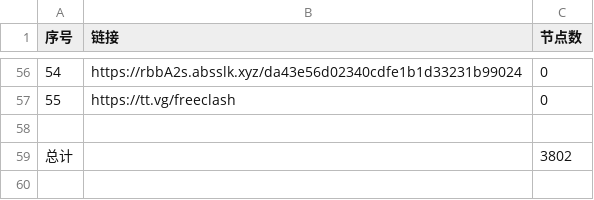
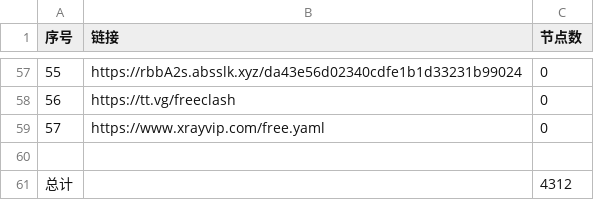
Before and after one commit to rrzt/NoMoreWalls, a CSV file: list_result.csv, drawn as a sheet; only a part is shown, gaps mark what is left out; addresses are those after the commit; the diff covers the shown part only; the diff names each change by its address in the sheet, - before the commit and + after, or states it on an @@ line.

```diff
--- a/list_result.csv
+++ b/list_result.csv
@@ column A (序号) renumbered between rows 43 and 58 @@
+row 59: 57 | https://www.xrayvip.com/free.yaml | 0
-C61 (节点数): 3802
+C61 (节点数): 4312
```
Also changed, not shown: 1 added row and 19 edited cells elsewhere in this file, 29 other files.
